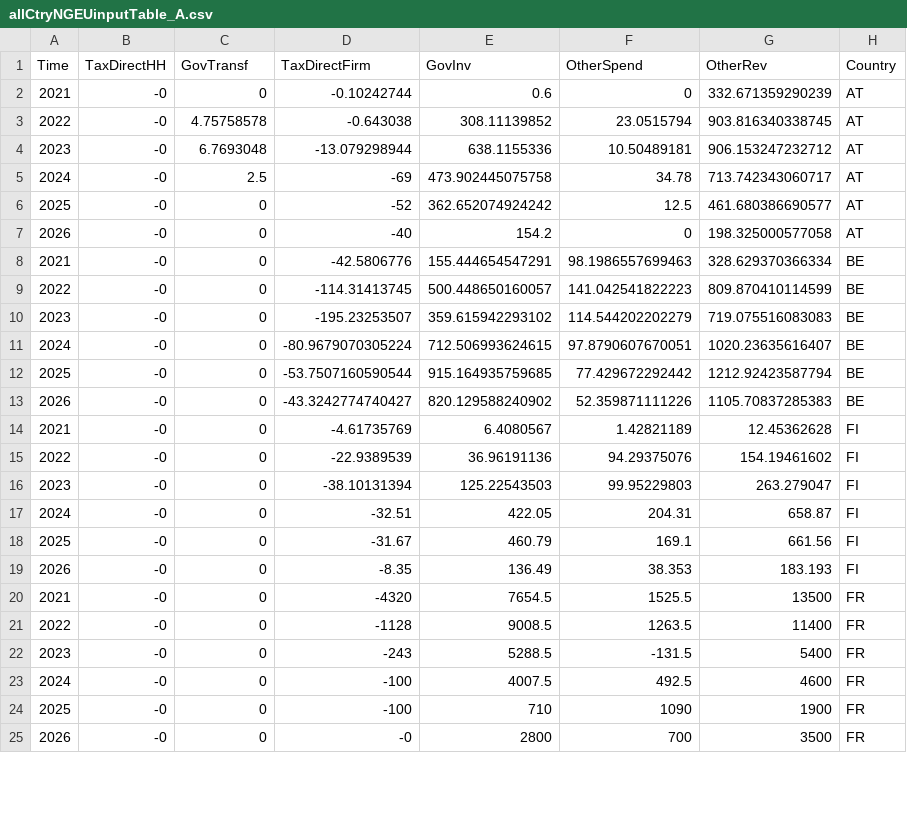
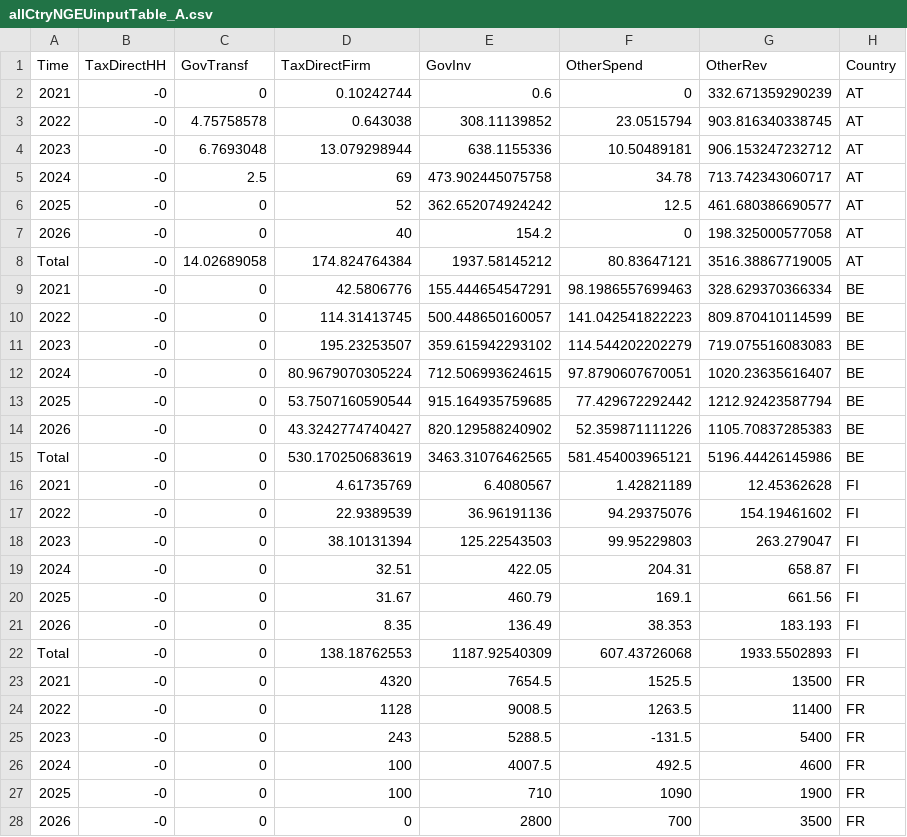
Before and after one commit to kbankowski-econ/2024-01_eagle, a CSV file: databases/allCtryNGEUinputTable_A.csv, drawn as a sheet; only a part is shown; the diff covers the shown part only.

```diff
--- a/databases/allCtryNGEUinputTable_A.csv
+++ b/databases/allCtryNGEUinputTable_A.csv
@@ -1,25 +1,28 @@
 Time,TaxDirectHH,GovTransf,TaxDirectFirm,GovInv,OtherSpend,OtherRev,Country
-2021,-0,0,-0.10242744,0.6,0,332.671359290239,AT
-2022,-0,4.75758578,-0.643038,308.11139852,23.0515794,903.816340338745,AT
-2023,-0,6.7693048,-13.079298944,638.1155336,10.50489181,906.153247232712,AT
-2024,-0,2.5,-69,473.902445075758,34.78,713.742343060717,AT
-2025,-0,0,-52,362.652074924242,12.5,461.680386690577,AT
-2026,-0,0,-40,154.2,0,198.325000577058,AT
-2021,-0,0,-42.5806776,155.444654547291,98.1986557699463,328.629370366334,BE
-2022,-0,0,-114.31413745,500.448650160057,141.042541822223,809.870410114599,BE
-2023,-0,0,-195.23253507,359.615942293102,114.544202202279,719.075516083083,BE
-2024,-0,0,-80.9679070305224,712.506993624615,97.8790607670051,1020.23635616407,BE
-2025,-0,0,-53.7507160590544,915.164935759685,77.429672292442,1212.92423587794,BE
-2026,-0,0,-43.3242774740427,820.129588240902,52.359871111226,1105.70837285383,BE
-2021,-0,0,-4.61735769,6.4080567,1.42821189,12.45362628,FI
-2022,-0,0,-22.9389539,36.96191136,94.29375076,154.19461602,FI
-2023,-0,0,-38.10131394,125.22543503,99.95229803,263.279047,FI
-2024,-0,0,-32.51,422.05,204.31,658.87,FI
-2025,-0,0,-31.67,460.79,169.1,661.56,FI
-2026,-0,0,-8.35,136.49,38.353,183.193,FI
-2021,-0,0,-4320,7654.5,1525.5,13500,FR
-2022,-0,0,-1128,9008.5,1263.5,11400,FR
-2023,-0,0,-243,5288.5,-131.5,5400,FR
-2024,-0,0,-100,4007.5,492.5,4600,FR
-2025,-0,0,-100,710,1090,1900,FR
-2026,-0,0,-0,2800,700,3500,FR
+2021,-0,0,0.10242744,0.6,0,332.671359290239,AT
+2022,-0,4.75758578,0.643038,308.11139852,23.0515794,903.816340338745,AT
+2023,-0,6.7693048,13.079298944,638.1155336,10.50489181,906.153247232712,AT
+2024,-0,2.5,69,473.902445075758,34.78,713.742343060717,AT
+2025,-0,0,52,362.652074924242,12.5,461.680386690577,AT
+2026,-0,0,40,154.2,0,198.325000577058,AT
+Total,-0,14.02689058,174.824764384,1937.58145212,80.83647121,3516.38867719005,AT
+2021,-0,0,42.5806776,155.444654547291,98.1986557699463,328.629370366334,BE
+2022,-0,0,114.31413745,500.448650160057,141.042541822223,809.870410114599,BE
+2023,-0,0,195.23253507,359.615942293102,114.544202202279,719.075516083083,BE
+2024,-0,0,80.9679070305224,712.506993624615,97.8790607670051,1020.23635616407,BE
+2025,-0,0,53.7507160590544,915.164935759685,77.429672292442,1212.92423587794,BE
+2026,-0,0,43.3242774740427,820.129588240902,52.359871111226,1105.70837285383,BE
+Total,-0,0,530.170250683619,3463.31076462565,581.454003965121,5196.44426145986,BE
+2021,-0,0,4.61735769,6.4080567,1.42821189,12.45362628,FI
+2022,-0,0,22.9389539,36.96191136,94.29375076,154.19461602,FI
+2023,-0,0,38.10131394,125.22543503,99.95229803,263.279047,FI
+2024,-0,0,32.51,422.05,204.31,658.87,FI
+2025,-0,0,31.67,460.79,169.1,661.56,FI
+2026,-0,0,8.35,136.49,38.353,183.193,FI
+Total,-0,0,138.18762553,1187.92540309,607.43726068,1933.5502893,FI
+2021,-0,0,4320,7654.5,1525.5,13500,FR
+2022,-0,0,1128,9008.5,1263.5,11400,FR
+2023,-0,0,243,5288.5,-131.5,5400,FR
+2024,-0,0,100,4007.5,492.5,4600,FR
+2025,-0,0,100,710,1090,1900,FR
+2026,-0,0,0,2800,700,3500,FR
```
Also changed, not shown: 8 added rows and 42 edited cells elsewhere in this file, databases/allCtryNGEUinputTable_Arat.csv, 1 other file.
